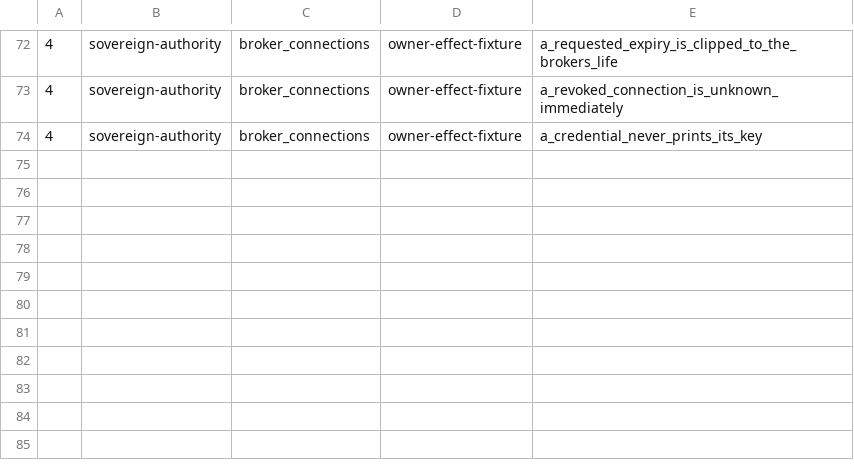
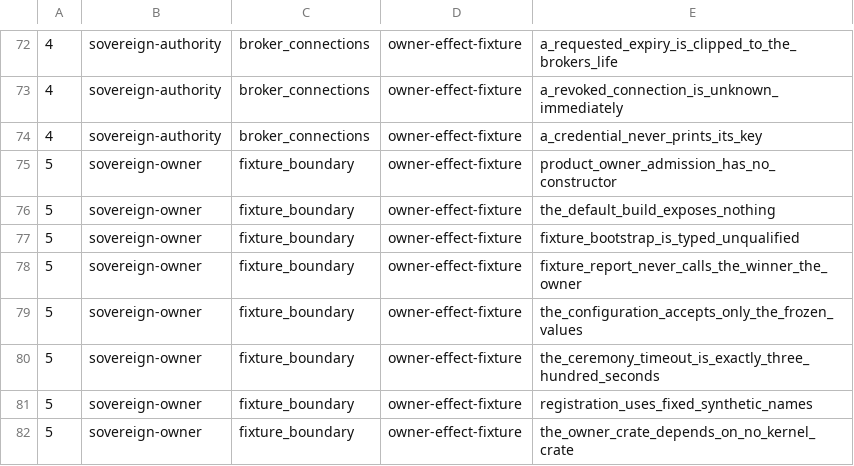
Before and after one commit to IcantFind-a-username/Sovereign-Founder-OS, a TSV file: scripts/owner-effect-tests.tsv, drawn as a sheet; only a part is shown, gaps mark what is left out; the diff names each change by its address in the sheet, - before the commit and + after, or states it on an @@ line.

Commit message:
feat(owner): build the boundary before the ceremony it will hold
RFC 0006 says a same-account process can win an empty-registry enrolment, and
that this is not owner admission. That sentence is the most important one in
the document and the easiest to lose: a later reader reaches for the thing
that already works, and a fixture type close enough to a product type will be
used as one.

So `sovereign-owner` arrives as a boundary first, with nothing behind it yet.

A default build of the crate contains nothing at all. Every module and every
export sits behind the non-default `owner-effect-fixture` feature, so there is
no product path to find rather than one that is discouraged — and a test walks
the lib to assert that no declaration slipped in ungated.

The ceremony's outcome is `FixtureBootstrap`, whose one constructor is
crate-private, so a caller cannot manufacture one and hand it to something
that trusts it. There is no `ProductOwnerAdmission` for it to be converted
into. Its qualification has exactly two values and both are unqualified;
adding a third would be a change to an enum that a reviewer sees, not a flag
someone sets.

It names the enrolment winner the winner. Not the owner, not the founder — on
an empty registry a hostile process can be the one who wins, and a getter
called `intended_owner` would be exactly the lie the boundary exists to
prevent. A test forbids that name and three like it.

The frozen values are checked in the constructor rather than stored: origin
`http://localhost:7787`, RP ID `localhost`, and a 300-second ceremony exactly.
`localhost` rather than `127.0.0.1` because the origin preflight got a real
browser to answer `SecurityError` on an IP origin — measured, not read off the
spec. Near misses are rejected one by one, since a close-enough origin is a
different origin.

The crate depends on no authority, capability, effects, vault or CLI code, so
it cannot reach a store, a claim, or an effect, and a test reads the manifest
to keep it that way.

Several of these assertions are source scans, which is the form an absence has
to take. Each was verified by introducing the thing it forbids — a public
constructor, a getter renamed to `intended_owner`, an ungated module — and
watching it fail.

```diff
--- a/scripts/owner-effect-tests.tsv
+++ b/scripts/owner-effect-tests.tsv
+row 75: 5 | sovereign-owner | fixture_boundary | owner-effect-fixture | product_owner_admission_has_no_constructor
+row 76: 5 | sovereign-owner | fixture_boundary | owner-effect-fixture | the_default_build_exposes_nothing
+row 77: 5 | sovereign-owner | fixture_boundary | owner-effect-fixture | fixture_bootstrap_is_typed_unqualified
+row 78: 5 | sovereign-owner | fixture_boundary | owner-effect-fixture | fixture_report_never_calls_the_winner_the_owner
+row 79: 5 | sovereign-owner | fixture_boundary | owner-effect-fixture | the_configuration_accepts_only_the_frozen_values
+row 80: 5 | sovereign-owner | fixture_boundary | owner-effect-fixture | the_ceremony_timeout_is_exactly_three_hundred_seconds
+row 81: 5 | sovereign-owner | fixture_boundary | owner-effect-fixture | registration_uses_fixed_synthetic_names
+row 82: 5 | sovereign-owner | fixture_boundary | owner-effect-fixture | the_owner_crate_depends_on_no_kernel_crate
```
Also changed, not shown: 7 other files.
